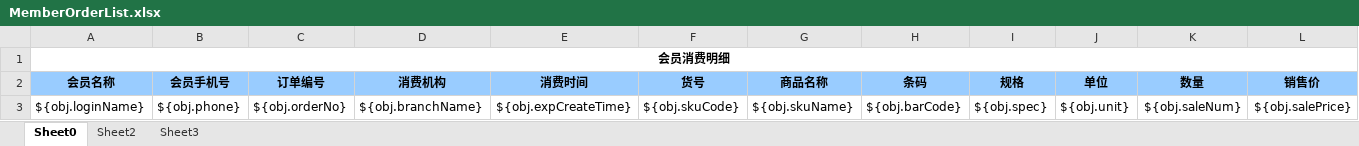
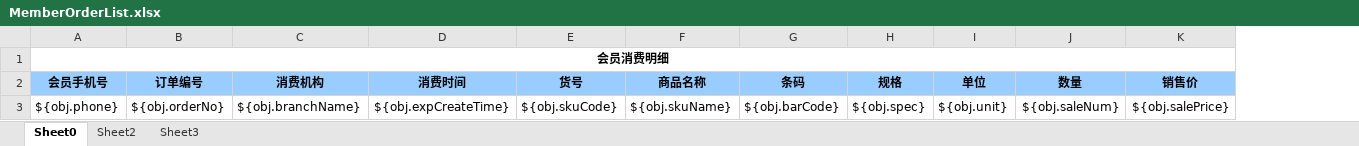
Before and after one commit to zly1988203/easyUI-web, an Excel workbook: src/main/resources/template/excel/export/MemberOrderList.xlsx, sheet Sheet0, drawn as a sheet; only a part is shown; values as stored, in another font and other column widths than the file's, no borders; removed rows and columns are numbered as before the commit, all else as after; the diff names each change by its address in the sheet, - before the commit and + after, or states it on an @@ line.

```diff
--- a/src/main/resources/template/excel/export/MemberOrderList.xlsx (sheet Sheet0)
+++ b/src/main/resources/template/excel/export/MemberOrderList.xlsx (sheet Sheet0)
-column A (会员名称), row 1: 会员消费明细; row 3: ${obj.loginName}
-A1 (会员手机号): (empty)
+A1 (会员手机号): 会员消费明细
+A1:M1 merged
```
Also changed, not shown: src/main/resources/template/excel/export/memberOrderAll.xlsx, 5 other files.
